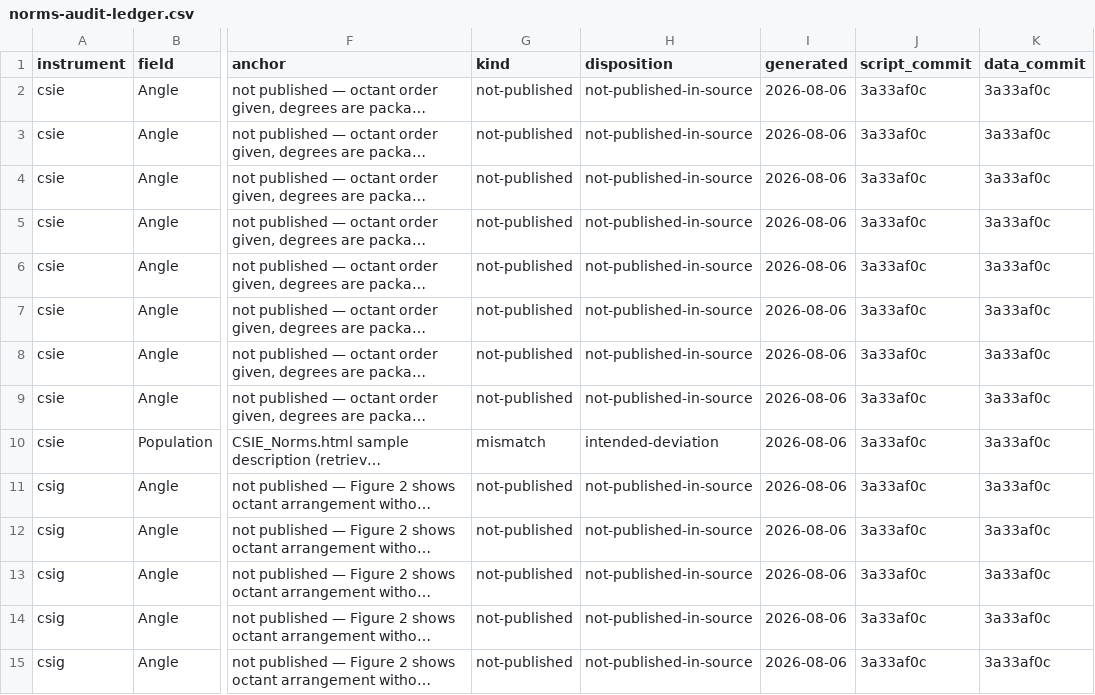
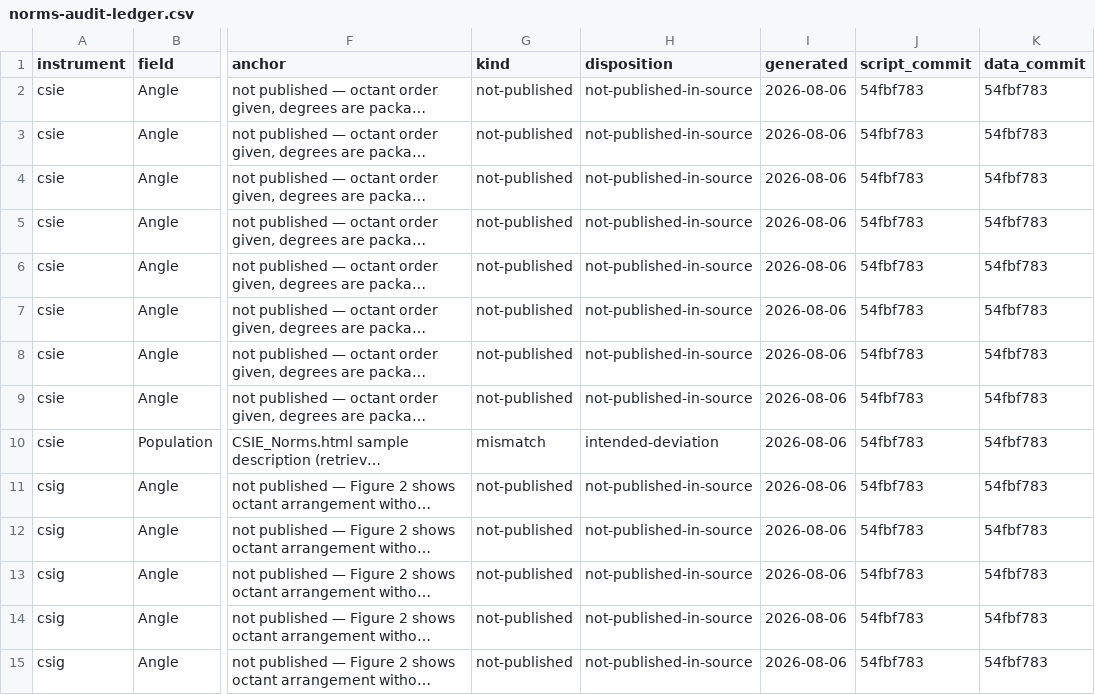
Before and after one commit to jmgirard/circumplex, a CSV file: data-raw/norms-audit-ledger.csv, drawn as a sheet; only a part is shown, gaps mark what is left out; long unchanged cells end in …; the diff covers the shown part only; the diff names each change by its address in the sheet, - before the commit and + after, or states it on an @@ line.

```diff
--- a/data-raw/norms-audit-ledger.csv
+++ b/data-raw/norms-audit-ledger.csv
-J2:J15 (script_commit): 3a33af0c
+J2:J15 (script_commit): 54fbf783
-K2:K15 (data_commit): 3a33af0c
+K2:K15 (data_commit): 54fbf783
```
Also changed, not shown: 78 edited cells elsewhere in this file, data-raw/norms-audit-dispositions.csv, data-raw/norms-audit-ledger-prefix.csv, 1 other file.
